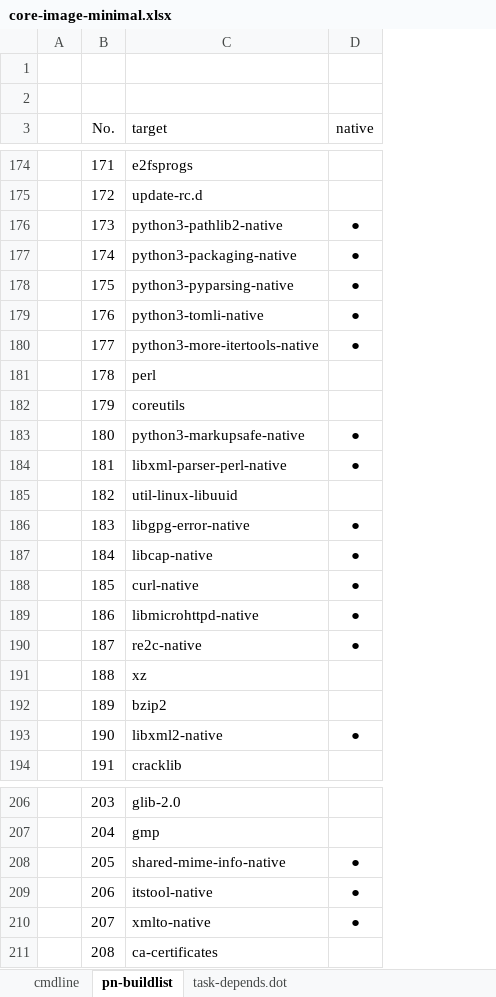
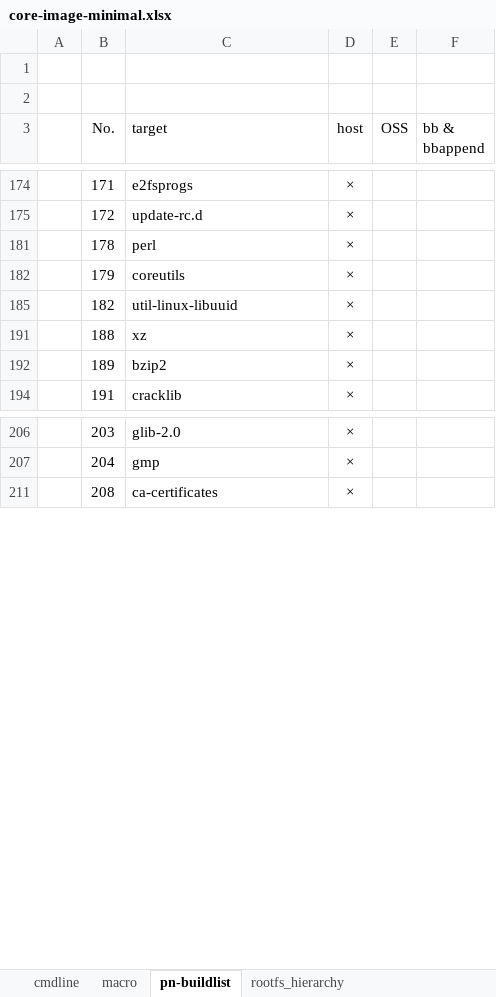
Before and after one commit to rootkitpan/ti_yocto, an Excel workbook: core-image-minimal/core-image-minimal.xlsx, sheet pn-buildlist, drawn as a sheet; only a part is shown, gaps mark what is left out; values as stored, in another font and other column widths than the file's, no borders; charts and pictures not drawn; removed rows and columns are numbered as before the commit, all else as after; the diff covers the shown part only; the diff names each change by its address in the sheet, - before the commit and + after, or states it on an @@ line.

```diff
--- a/core-image-minimal/core-image-minimal.xlsx (sheet pn-buildlist)
+++ b/core-image-minimal/core-image-minimal.xlsx (sheet pn-buildlist)
-sheet tab: task-depends.dot
+sheet tab: macro
+sheet tab: rootfs_hierarchy
-column D (native), empty
+column D (host), rows 174-194: all ×; rows 206-211: all ×
+column E (OSS), empty
+column F (bb & bbappend), empty
@@ row 176 hidden:  | 173 | python3-pathlib2-native | ● @@
@@ row 177 hidden:  | 174 | python3-packaging-native | ● @@
@@ row 178 hidden:  | 175 | python3-pyparsing-native | ● @@
@@ row 179 hidden:  | 176 | python3-tomli-native | ● @@
@@ row 180 hidden:  | 177 | python3-more-itertools-native | ● @@
@@ row 183 hidden:  | 180 | python3-markupsafe-native | ● @@
@@ row 184 hidden:  | 181 | libxml-parser-perl-native | ● @@
@@ row 186 hidden:  | 183 | libgpg-error-native | ● @@
@@ row 187 hidden:  | 184 | libcap-native | ● @@
@@ row 188 hidden:  | 185 | curl-native | ● @@
@@ row 189 hidden:  | 186 | libmicrohttpd-native | ● @@
@@ row 190 hidden:  | 187 | re2c-native | ● @@
@@ row 193 hidden:  | 190 | libxml2-native | ● @@
@@ row 208 hidden:  | 205 | shared-mime-info-native | ● @@
@@ row 209 hidden:  | 206 | itstool-native | ● @@
@@ row 210 hidden:  | 207 | xmlto-native | ● @@
```
Also changed, not shown: 5 removed rows, 126 hidden or unhidden rows and cell formats elsewhere in this sheet, hidden cells, charts or pictures, 1 other file.
